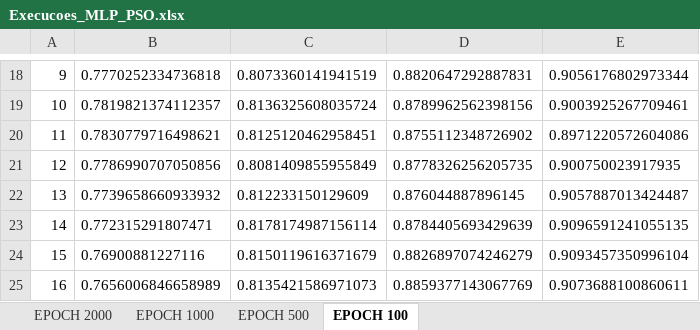
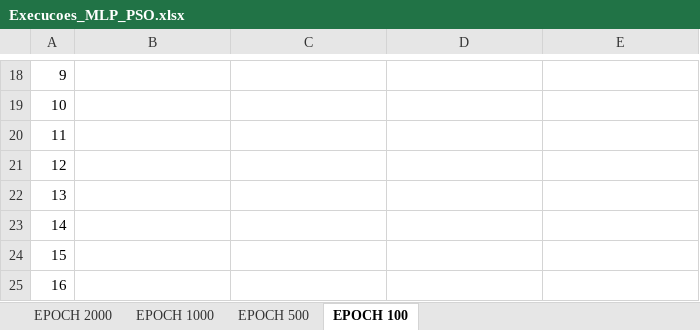
Before and after one commit to edumarcelino/br.ufpe.cin.mlp.fss.pso, an Excel workbook: src/produtos/dataset/ECCOLI/Execucoes_MLP_PSO.xlsx, sheet EPOCH 100, drawn as a sheet; only a part is shown, gaps mark what is left out; values as stored, in another font and other column widths than the file's, no borders; the diff covers the shown part only; the diff names each change by its address in the sheet, - before the commit and + after, or states it on an @@ line.

```diff
--- a/src/produtos/dataset/ECCOLI/Execucoes_MLP_PSO.xlsx (sheet EPOCH 100)
+++ b/src/produtos/dataset/ECCOLI/Execucoes_MLP_PSO.xlsx (sheet EPOCH 100)
-B18: 0.7770252334736818
+B18: (empty)
-C18: 0.8073360141941519
+C18: (empty)
-D18: 0.8820647292887831
+D18: (empty)
-E18: 0.9056176802973344
+E18: (empty)
-B19: 0.7819821374112357
+B19: (empty)
-C19: 0.8136325608035724
+C19: (empty)
-D19: 0.8789962562398156
+D19: (empty)
-E19: 0.9003925267709461
+E19: (empty)
-B20: 0.7830779716498621
+B20: (empty)
-C20: 0.8125120462958451
+C20: (empty)
-D20: 0.8755112348726902
+D20: (empty)
-E20: 0.8971220572604086
+E20: (empty)
-B21: 0.7786990707050856
+B21: (empty)
-C21: 0.8081409855955849
+C21: (empty)
-D21: 0.8778326256205735
+D21: (empty)
-E21: 0.900750023917935
+E21: (empty)
-B22: 0.7739658660933932
+B22: (empty)
-C22: 0.812233150129609
+C22: (empty)
-D22: 0.876044887896145
+D22: (empty)
-E22: 0.9057887013424487
+E22: (empty)
-B23: 0.772315291807471
+B23: (empty)
-C23: 0.8178174987156114
+C23: (empty)
-D23: 0.8784405693429639
+D23: (empty)
-E23: 0.9096591241055135
+E23: (empty)
-B24: 0.76900881227116
+B24: (empty)
-C24: 0.8150119616371679
+C24: (empty)
-D24: 0.8826897074246279
+D24: (empty)
-E24: 0.9093457350996104
+E24: (empty)
-B25: 0.7656006846658989
+B25: (empty)
-C25: 0.8135421586971073
+C25: (empty)
-D25: 0.8859377143067769
+D25: (empty)
-E25: 0.9073688100860611
+E25: (empty)
```
Also changed, not shown: 92 edited cells elsewhere in this sheet, sheet EPOCH 500, sheet EPOCH 1000, sheet EPOCH 2000, 1 other file.
